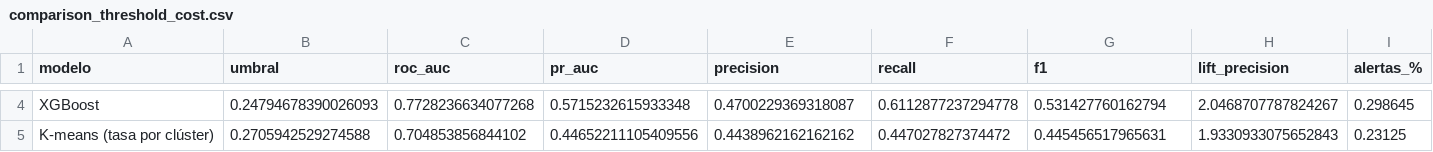
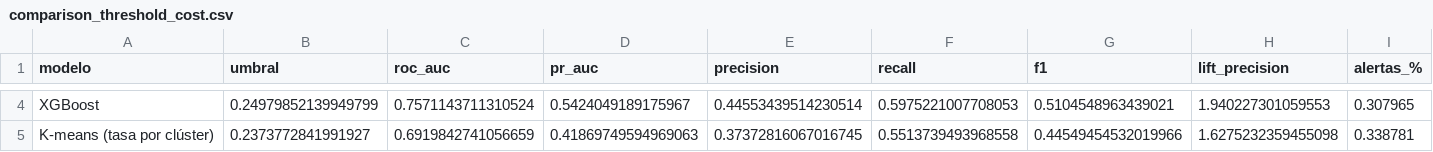
Before and after one commit to Jeronimo1303/Missed-Flight-Risk-Percentage-Analysis-US, a CSV file: outputs/outputs_modeling/comparison_threshold_cost.csv, drawn as a sheet; only a part is shown, gaps mark what is left out; the diff covers the shown part only; the diff names each change by its address in the sheet, - before the commit and + after, or states it on an @@ line.

```diff
--- a/outputs/outputs_modeling/comparison_threshold_cost.csv
+++ b/outputs/outputs_modeling/comparison_threshold_cost.csv
-B4 (umbral): 0.24794678390026093
+B4 (umbral): 0.24979852139949799
-C4 (roc_auc): 0.7728236634077268
+C4 (roc_auc): 0.7571143711310524
-D4 (pr_auc): 0.5715232615933348
+D4 (pr_auc): 0.5424049189175967
-E4 (precision): 0.4700229369318087
+E4 (precision): 0.44553439514230514
-F4 (recall): 0.6112877237294778
+F4 (recall): 0.5975221007708053
-G4 (f1): 0.531427760162794
+G4 (f1): 0.5104548963439021
-H4 (lift_precision): 2.0468707787824267
+H4 (lift_precision): 1.940227301059553
-I4 (alertas_%): 0.298645
+I4 (alertas_%): 0.307965
-B5 (umbral): 0.2705942529274588
+B5 (umbral): 0.2373772841991927
-C5 (roc_auc): 0.704853856844102
+C5 (roc_auc): 0.6919842741056659
-D5 (pr_auc): 0.44652211105409556
+D5 (pr_auc): 0.41869749594969063
-E5 (precision): 0.4438962162162162
+E5 (precision): 0.37372816067016745
-F5 (recall): 0.447027827374472
+F5 (recall): 0.5513739493968558
-G5 (f1): 0.445456517965631
+G5 (f1): 0.44549454532019966
-H5 (lift_precision): 1.9330933075652843
+H5 (lift_precision): 1.6275232359455098
-I5 (alertas_%): 0.23125
+I5 (alertas_%): 0.338781
```
Also changed, not shown: 112 edited cells elsewhere in this file, outputs/outputs_modeling/comparison_alert_budget.csv, outputs/outputs_modeling/model_comparison_full.csv, 23 other files.
